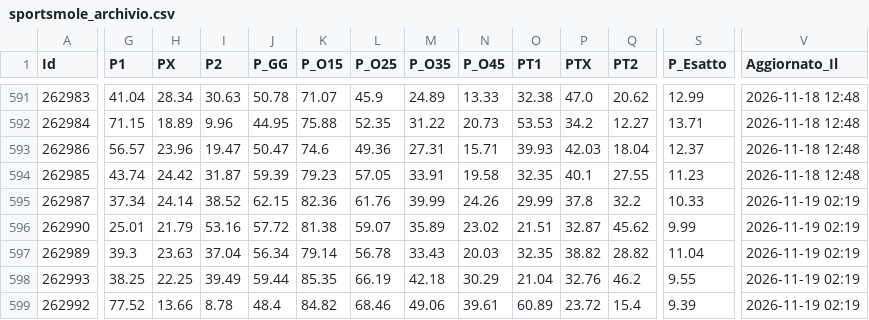
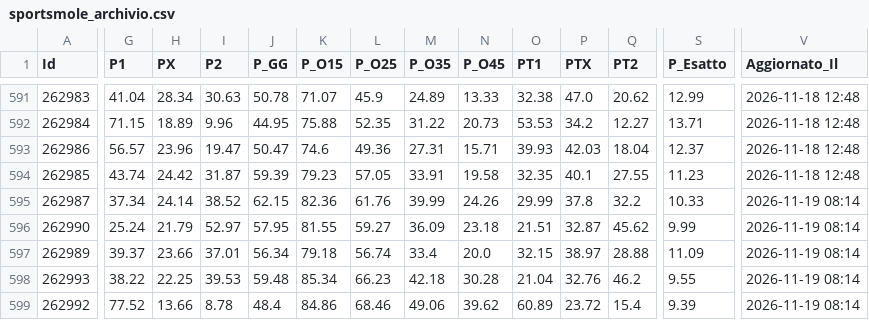
Before and after one commit to Caltiki/pronostici-repo, a CSV file: sportsmole_archivio.csv, drawn as a sheet; only a part is shown, gaps mark what is left out; the diff covers the shown part only; the diff names each change by its address in the sheet, - before the commit and + after, or states it on an @@ line.

Commit message:
Update sportsmole 2026-11-19

```diff
--- a/sportsmole_archivio.csv
+++ b/sportsmole_archivio.csv
-V595:V599 (Aggiornato_Il): 2026-11-19 02:19
+V595:V599 (Aggiornato_Il): 2026-11-19 08:14
-G596 (P1): 25.01
+G596 (P1): 25.24
-I596 (P2): 53.16
+I596 (P2): 52.97
-J596 (P_GG): 57.72
+J596 (P_GG): 57.95
-K596 (P_O15): 81.38
+K596 (P_O15): 81.55
-L596 (P_O25): 59.07
+L596 (P_O25): 59.27
-M596 (P_O35): 35.89
+M596 (P_O35): 36.09
-N596 (P_O45): 23.02
+N596 (P_O45): 23.18
-G597 (P1): 39.3
+G597 (P1): 39.37
-H597 (PX): 23.63
+H597 (PX): 23.66
-I597 (P2): 37.04
+I597 (P2): 37.01
-K597 (P_O15): 79.14
+K597 (P_O15): 79.18
-L597 (P_O25): 56.78
+L597 (P_O25): 56.74
-M597 (P_O35): 33.43
+M597 (P_O35): 33.4
-N597 (P_O45): 20.03
+N597 (P_O45): 20.0
-O597 (PT1): 32.35
+O597 (PT1): 32.15
-P597 (PTX): 38.82
+P597 (PTX): 38.97
-Q597 (PT2): 28.82
+Q597 (PT2): 28.88
-S597 (P_Esatto): 11.04
+S597 (P_Esatto): 11.09
-G598 (P1): 38.25
+G598 (P1): 38.22
-I598 (P2): 39.49
+I598 (P2): 39.53
-J598 (P_GG): 59.44
+J598 (P_GG): 59.48
-K598 (P_O15): 85.35
+K598 (P_O15): 85.34
-L598 (P_O25): 66.19
+L598 (P_O25): 66.23
-N598 (P_O45): 30.29
+N598 (P_O45): 30.28
-K599 (P_O15): 84.82
+K599 (P_O15): 84.86
-N599 (P_O45): 39.61
+N599 (P_O45): 39.62
```
Also changed, not shown: 3 added rows and 92 edited cells elsewhere in this file, 5 other files.
